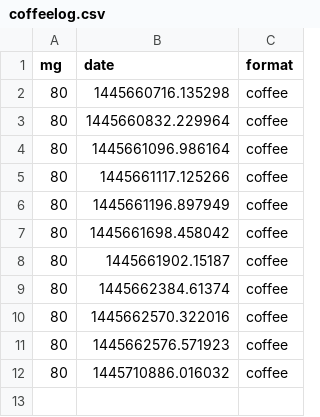
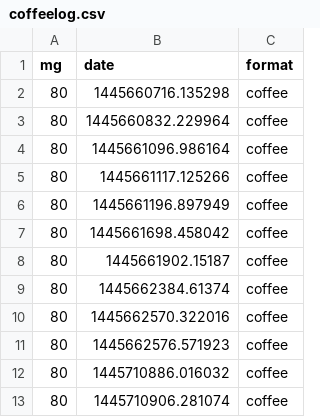
Before and after one commit to p-flock/p-flock.github.io, a CSV file: coffeelog.csv, drawn as a sheet; the diff names each change by its address in the sheet, - before the commit and + after, or states it on an @@ line.

Commit message:
Drank Cofee

```diff
--- a/coffeelog.csv
+++ b/coffeelog.csv
+row 13: 80 | 1445710906.281074 | coffee
```
